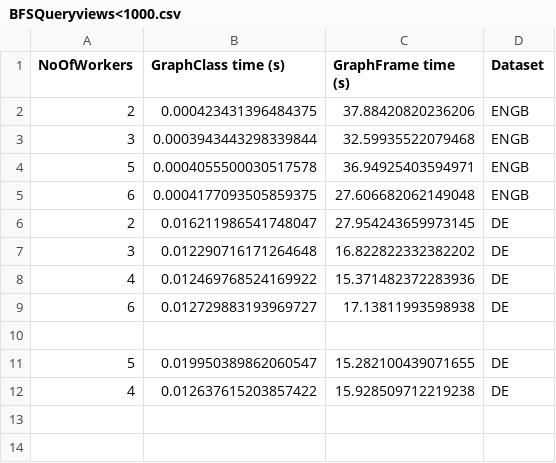
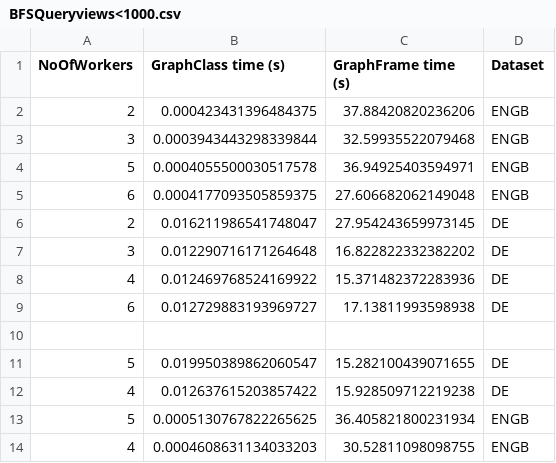
Before and after one commit to giacoballoccu/GraphComparison, a CSV file: Results/BFSQueryviews<1000.csv, drawn as a sheet.

Commit message:
ENGB missing test

```diff
--- a/Results/BFSQueryviews<1000.csv
+++ b/Results/BFSQueryviews<1000.csv
@@ -12 +12,3 @@ NoOfWorkers,GraphClass time (s),GraphFrame time (s),Dataset
 4,0.012637615203857422,15.928509712219238,DE
+5,0.0005130767822265625,36.405821800231934,ENGB
+4,0.0004608631134033203,30.52811098098755,ENGB
```
Also changed, not shown: Results/ConnectedComponents.csv, Results/CountTriangles.csv, 2 other files.
